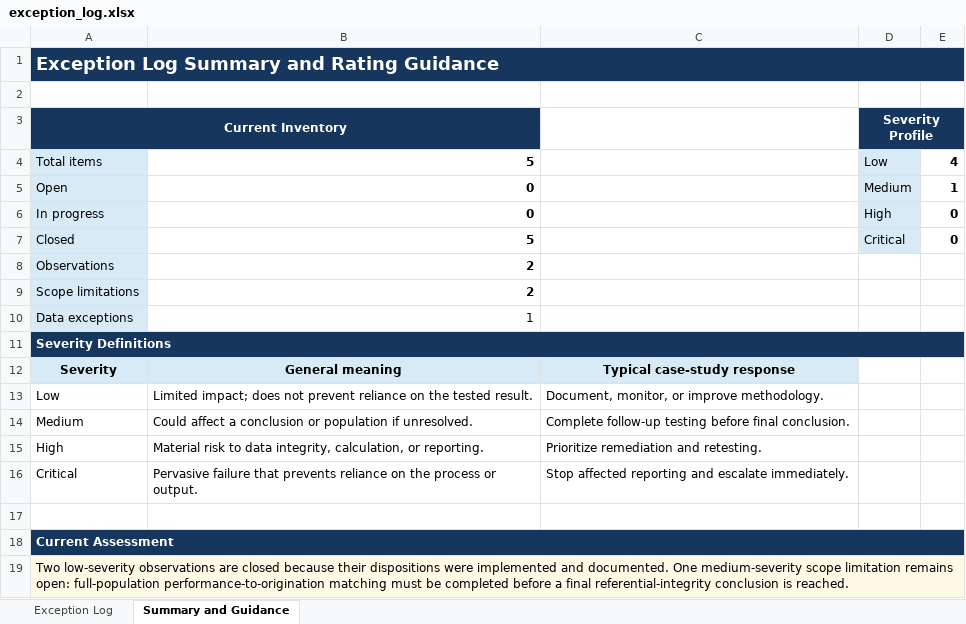
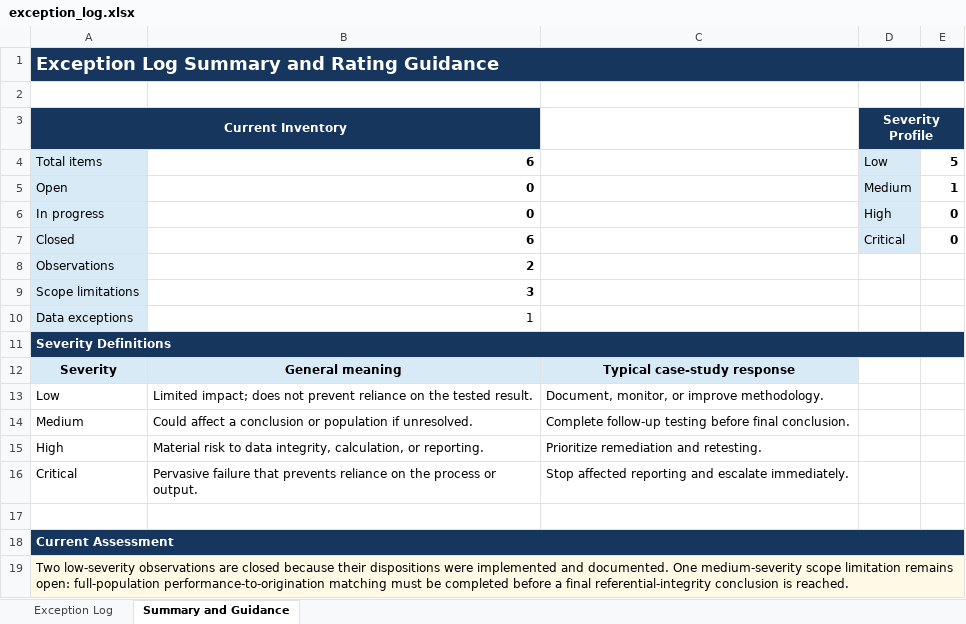
Before and after one commit to MaiNguyen5306/freddie-mac-credit-risk, an Excel workbook: docs/eit/exception_log.xlsx, sheet Summary and Guidance, drawn as a sheet; values as stored, in another font and other column widths than the file's, no borders; the diff names each change by its address in the sheet, - before the commit and + after, or states it on an @@ line.

```diff
--- a/docs/eit/exception_log.xlsx (sheet Summary and Guidance)
+++ b/docs/eit/exception_log.xlsx (sheet Summary and Guidance)
-B4: 5
+B4: 6
-E4: 4
+E4: 5
-B7: 5
+B7: 6
-B9: 2
+B9: 3
```
Also changed, not shown: sheet Exception Log, docs/eit/risk_control_matrix.xlsx, 1 other file.
